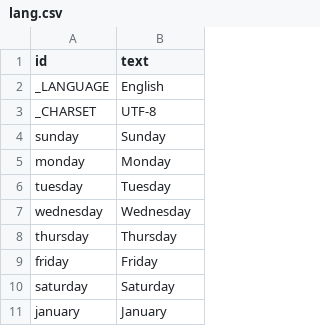
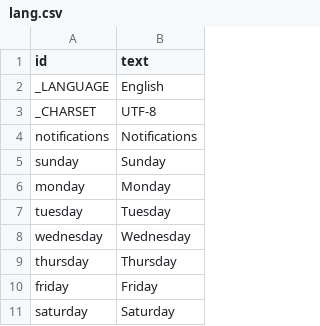
Before and after one commit to speleoalex/finis, a CSV file: src/languages/en/lang.csv, drawn as a sheet; only a part is shown; the shorter side is filled out with more unchanged rows; the diff names each change by its address in the sheet, - before the commit and + after, or states it on an @@ line.

```diff
--- a/src/languages/en/lang.csv
+++ b/src/languages/en/lang.csv
+row 4: notifications | Notifications
```
Also changed, not shown: src/languages/de/lang.csv, src/languages/es/lang.csv, 8 other files.
